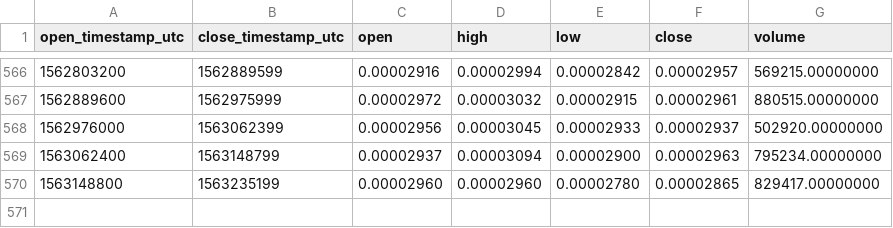
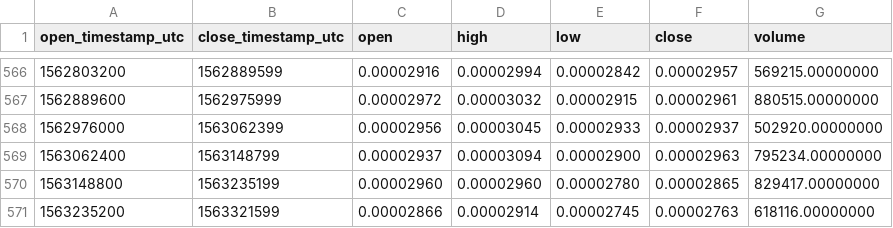
Before and after one commit to cryptobigbro/binance-BRDBTC, a CSV file: binance-BRDBTC-1d.csv, drawn as a sheet; only a part is shown, gaps mark what is left out.

Commit message:
Update OHLCV data.

```diff
--- a/binance-BRDBTC-1d.csv
+++ b/binance-BRDBTC-1d.csv
@@ -570 +570,2 @@ open_timestamp_utc,close_timestamp_utc,open,high,low,close,volume
 1563148800,1563235199,0.00002960,0.00002960,0.00002780,0.00002865,829417.00000000
+1563235200,1563321599,0.00002866,0.00002914,0.00002745,0.00002763,618116.00000000
```
Also changed, not shown: 1 other file.
